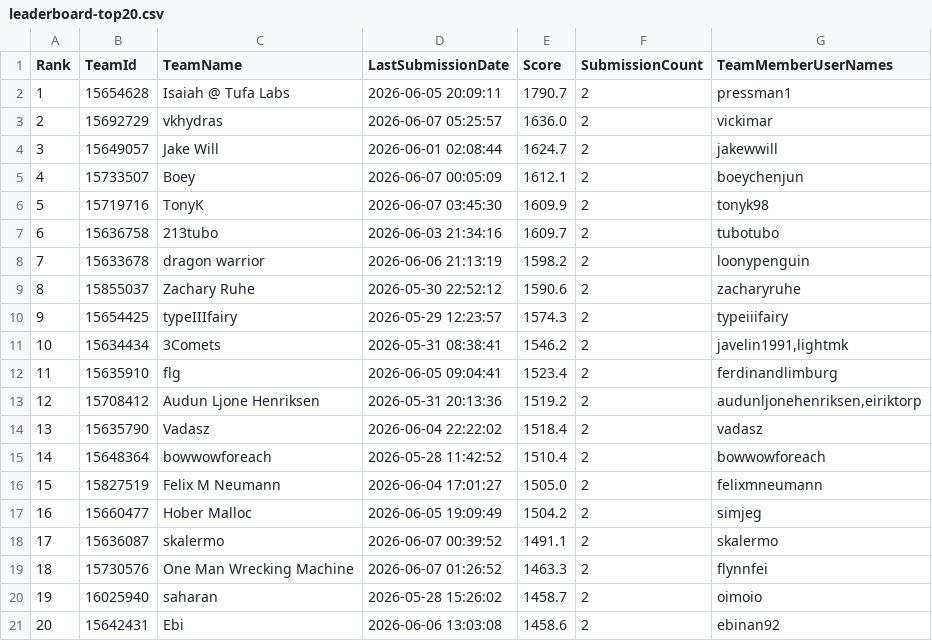
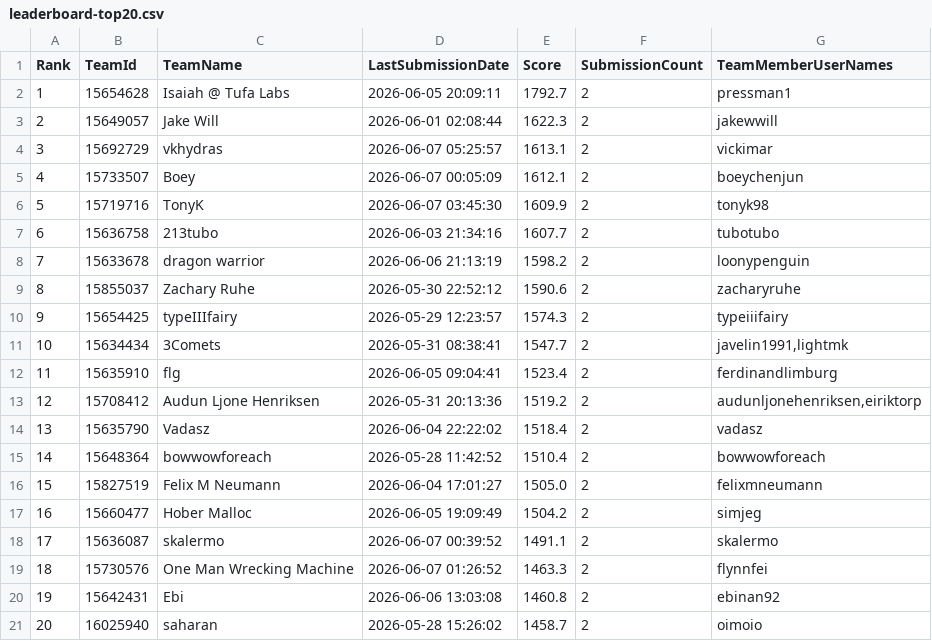
Before and after one commit to Beiciccc/orbit-wars-experiment-log, a CSV file: data/leaderboard-top20.csv, drawn as a sheet; removed rows and columns are numbered as before the commit, all else as after; the diff names each change by its address in the sheet, - before the commit and + after, or states it on an @@ line.

```diff
--- a/data/leaderboard-top20.csv
+++ b/data/leaderboard-top20.csv
-E2 (Score): 1790.7
+E2 (Score): 1792.7
-row 3: 2 | 15692729 | vkhydras | 2026-06-07 05:25:57 | 1636.0 | 2 | vickimar
@@ column A (Rank) renumbered between rows 3 and 21 @@
-E3 (Score): 1624.7
+E3 (Score): 1622.3
+row 4: 3 | 15692729 | vkhydras | 2026-06-07 05:25:57 | 1613.1 | 2 | vickimar
-E7 (Score): 1609.7
+E7 (Score): 1607.7
-E11 (Score): 1546.2
+E11 (Score): 1547.7
+row 20: 19 | 15642431 | Ebi | 2026-06-06 13:03:08 | 1460.8 | 2 | ebinan92
-row 21: 20 | 15642431 | Ebi | 2026-06-06 13:03:08 | 1458.6 | 2 | ebinan92
```
Also changed, not shown: data/submission-summary.csv, 4 other files.
